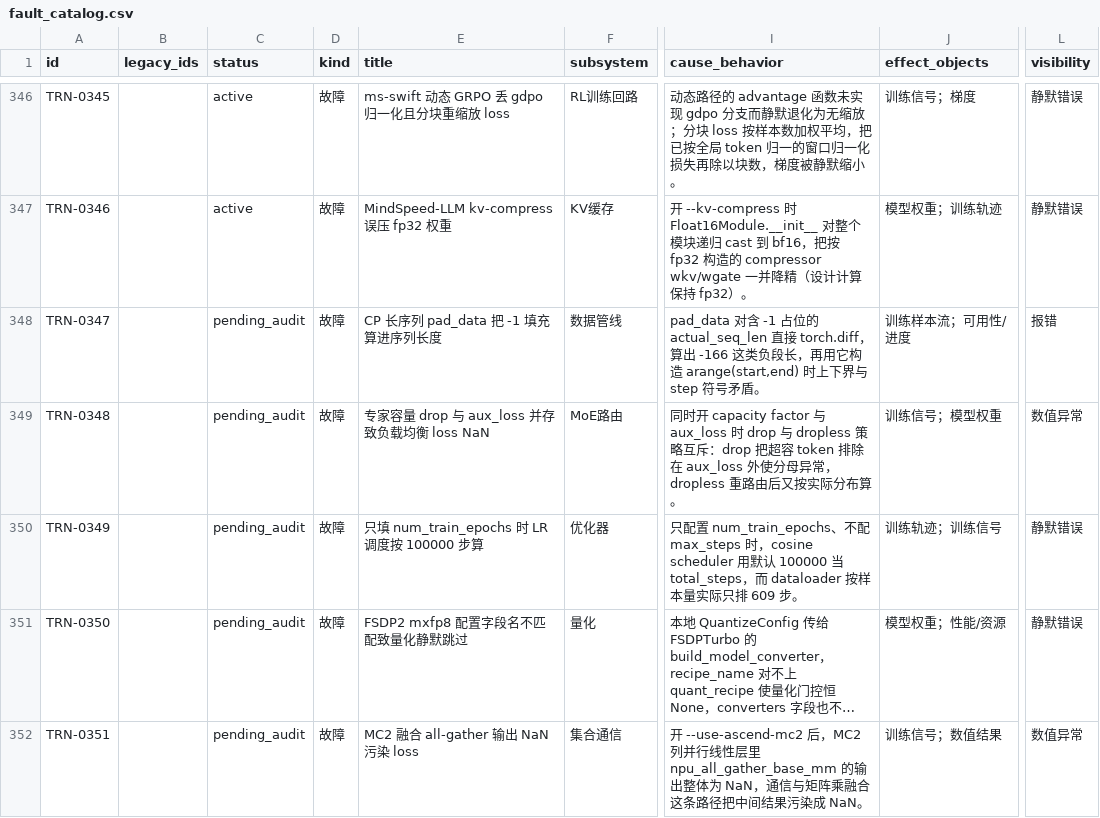
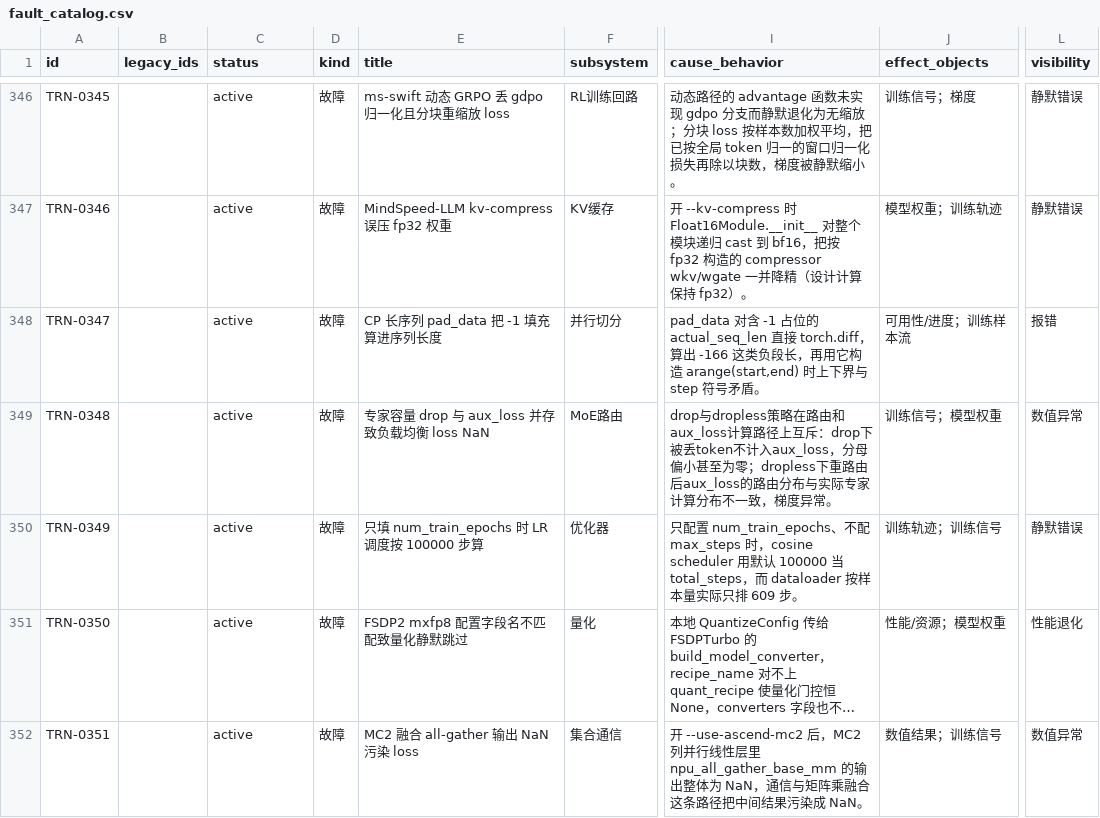
Before and after one commit to RinshannKaihou/training_error_review, a CSV file: views/fault_catalog.csv, drawn as a sheet; only a part is shown, gaps mark what is left out; long unchanged cells end in …; the diff covers the shown part only; the diff names each change by its address in the sheet, - before the commit and + after, or states it on an @@ line.

Commit message:
daily audit 2026-10-21: training

```diff
--- a/views/fault_catalog.csv
+++ b/views/fault_catalog.csv
-C348:C352 (status): pending_audit
+C348:C352 (status): active
-F348 (subsystem): 数据管线
+F348 (subsystem): 并行切分
-J348 (effect_objects): 训练样本流；可用性/进度
+J348 (effect_objects): 可用性/进度；训练样本流
-I349 (cause_behavior): 同时开 capacity factor 与 aux_loss 时 drop 与 dropless 策略互斥：drop 把超容 token 排除在 aux_loss 外使分母异常，dropless 重路由后又按实际分布算。
+I349 (cause_behavior): drop与dropless策略在路由和aux_loss计算路径上互斥：drop下被丢token不计入aux_loss，分母偏小甚至为零；dropless下重路由后aux_loss的路由分布与实际专家计算分布不一致，梯度异常。
-J351 (effect_objects): 模型权重；性能/资源
+J351 (effect_objects): 性能/资源；模型权重
-L351 (visibility): 静默错误
+L351 (visibility): 性能退化
-J352 (effect_objects): 训练信号；数值结果
+J352 (effect_objects): 数值结果；训练信号
```
Also changed, not shown: 5 edited cells elsewhere in this file, 11 other files.
